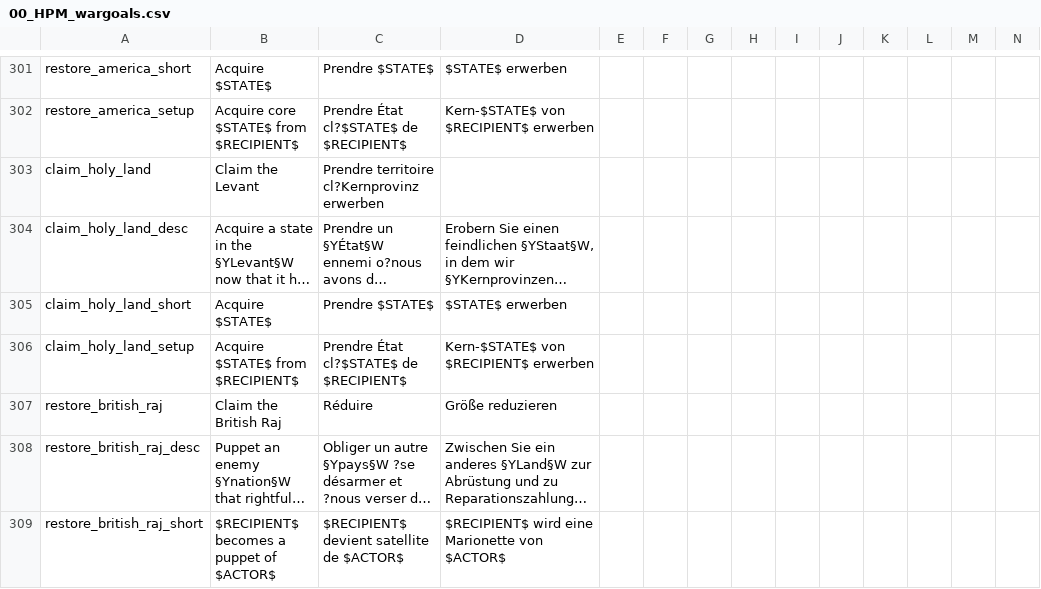
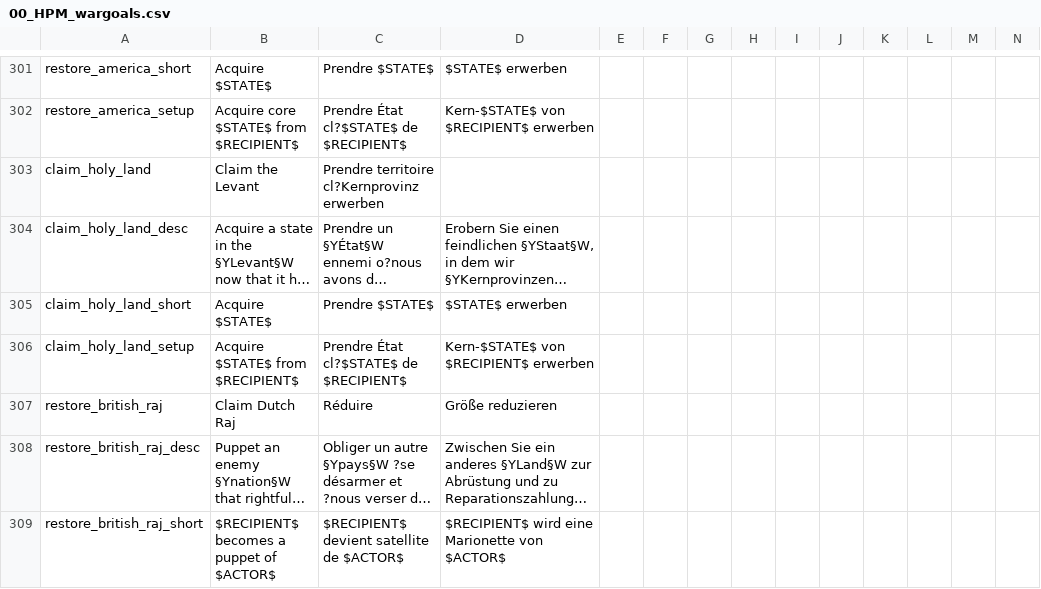
Before and after one commit to Jupiterson/Throne-of-Lorraine, a CSV file: Throne-of-Lorraine/TOL/localisation/00_HPM_wargoals.csv, drawn as a sheet; only a part is shown, gaps mark what is left out; long unchanged cells end in …; the diff names each change by its address in the sheet, - before the commit and + after, or states it on an @@ line.

```diff
--- a/Throne-of-Lorraine/TOL/localisation/00_HPM_wargoals.csv
+++ b/Throne-of-Lorraine/TOL/localisation/00_HPM_wargoals.csv
-B307: Claim the British Raj
+B307: Claim Dutch Raj
```
Also changed, not shown: Throne-of-Lorraine/TOL/localisation/ToL - decision.csv, Throne-of-Lorraine/TOL/localisation/ToL.csv, 14 other files.
